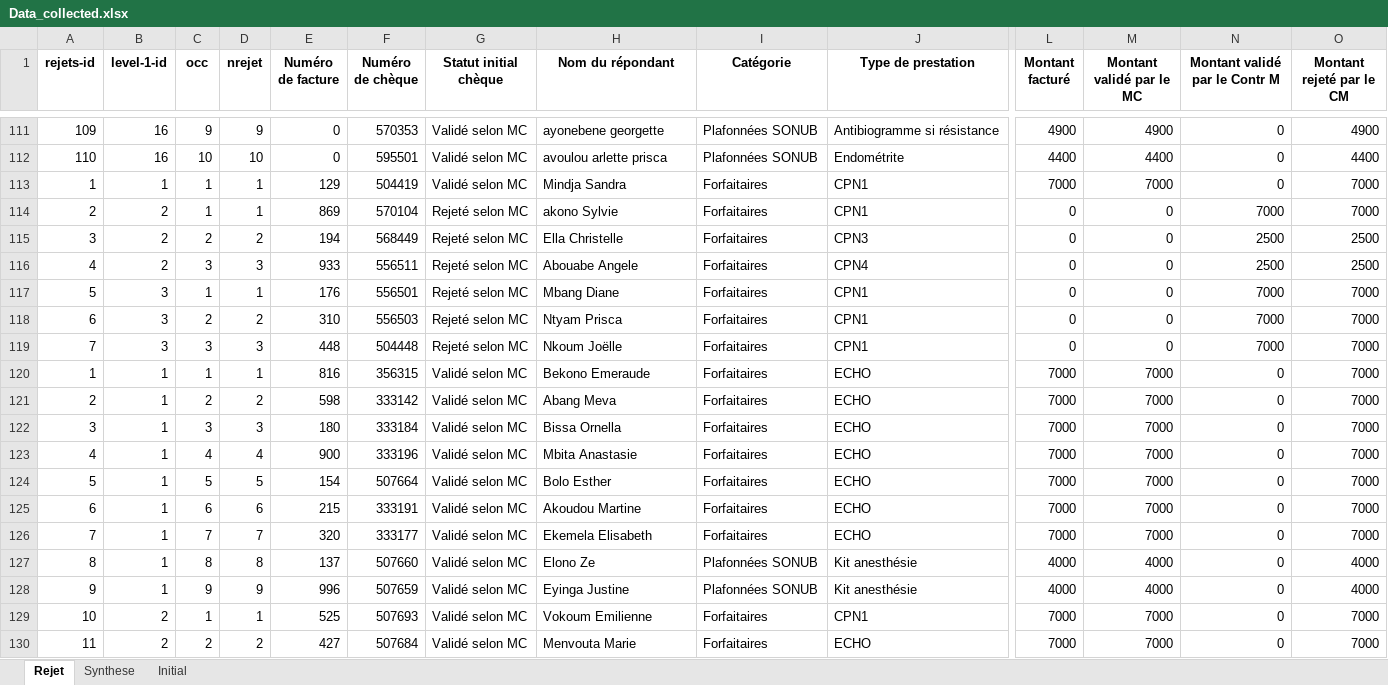
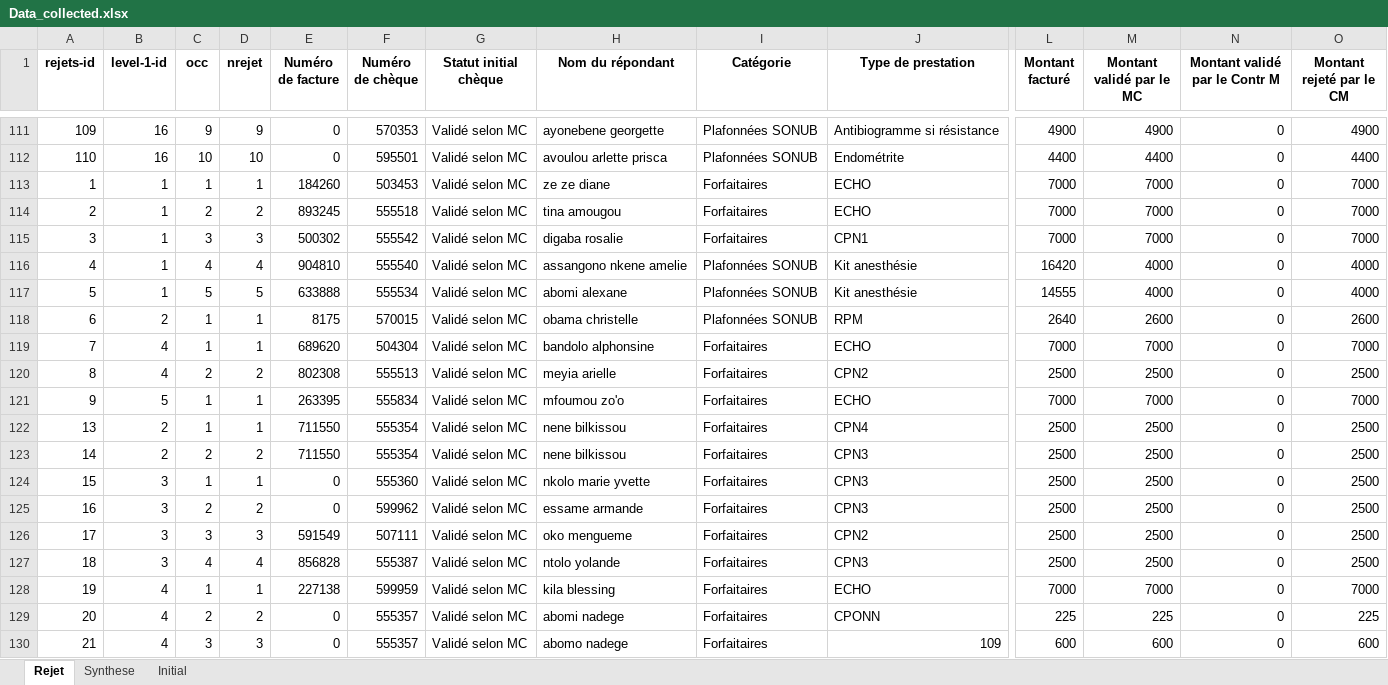
Before and after one commit to landrykeng/SUIVRE, an Excel workbook: Data_collected.xlsx, sheet Rejet, drawn as a sheet; only a part is shown, gaps mark what is left out; the shorter side is filled out with more unchanged rows; values as stored, in another font and other column widths than the file's, no borders; rows hold the shown columns only; the diff covers the shown part only; the diff names each change by its address in the sheet, - before the commit and + after, or states it on an @@ line.

```diff
--- a/Data_collected.xlsx (sheet Rejet)
+++ b/Data_collected.xlsx (sheet Rejet)
+row 113: 1 | 1 | 1 | 1 | 184260 | 503453 | Validé selon MC | ze ze diane | Forfaitaires | ECHO | 7000 | 7000 | 0 | 7000
+row 114: 2 | 1 | 2 | 2 | 893245 | 555518 | Validé selon MC | tina amougou | Forfaitaires | ECHO | 7000 | 7000 | 0 | 7000
+row 115: 3 | 1 | 3 | 3 | 500302 | 555542 | Validé selon MC | digaba rosalie | Forfaitaires | CPN1 | 7000 | 7000 | 0 | 7000
+row 116: 4 | 1 | 4 | 4 | 904810 | 555540 | Validé selon MC | assangono nkene amelie | Plafonnées SONUB | Kit anesthésie | 16420 | 4000 | 0 | 4000
+row 117: 5 | 1 | 5 | 5 | 633888 | 555534 | Validé selon MC | abomi alexane | Plafonnées SONUB | Kit anesthésie | 14555 | 4000 | 0 | 4000
+row 118: 6 | 2 | 1 | 1 | 8175 | 570015 | Validé selon MC | obama christelle | Plafonnées SONUB | RPM | 2640 | 2600 | 0 | 2600
+row 119: 7 | 4 | 1 | 1 | 689620 | 504304 | Validé selon MC | bandolo alphonsine | Forfaitaires | ECHO | 7000 | 7000 | 0 | 7000
+row 120: 8 | 4 | 2 | 2 | 802308 | 555513 | Validé selon MC | meyia arielle | Forfaitaires | CPN2 | 2500 | 2500 | 0 | 2500
+row 121: 9 | 5 | 1 | 1 | 263395 | 555834 | Validé selon MC | mfoumou zo'o | Forfaitaires | ECHO | 7000 | 7000 | 0 | 7000
+row 122: 13 | 2 | 1 | 1 | 711550 | 555354 | Validé selon MC | nene bilkissou | Forfaitaires | CPN4 | 2500 | 2500 | 0 | 2500
+row 123: 14 | 2 | 2 | 2 | 711550 | 555354 | Validé selon MC | nene bilkissou | Forfaitaires | CPN3 | 2500 | 2500 | 0 | 2500
+row 124: 15 | 3 | 1 | 1 | 0 | 555360 | Validé selon MC | nkolo marie yvette | Forfaitaires | CPN3 | 2500 | 2500 | 0 | 2500
+row 125: 16 | 3 | 2 | 2 | 0 | 599962 | Validé selon MC | essame armande | Forfaitaires | CPN3 | 2500 | 2500 | 0 | 2500
+row 126: 17 | 3 | 3 | 3 | 591549 | 507111 | Validé selon MC | oko mengueme | Forfaitaires | CPN2 | 2500 | 2500 | 0 | 2500
+row 127: 18 | 3 | 4 | 4 | 856828 | 555387 | Validé selon MC | ntolo yolande | Forfaitaires | CPN3 | 2500 | 2500 | 0 | 2500
+row 128: 19 | 4 | 1 | 1 | 227138 | 599959 | Validé selon MC | kila blessing | Forfaitaires | ECHO | 7000 | 7000 | 0 | 7000
+row 129: 20 | 4 | 2 | 2 | 0 | 555357 | Validé selon MC | abomi nadege | Forfaitaires | CPONN | 225 | 225 | 0 | 225
+row 130: 21 | 4 | 3 | 3 | 0 | 555357 | Validé selon MC | abomo nadege | Forfaitaires | 109 | 600 | 600 | 0 | 600
```
Also changed, not shown: 35 added rows elsewhere in this sheet, sheet Synthese, sheet Initial, 5 other files.
